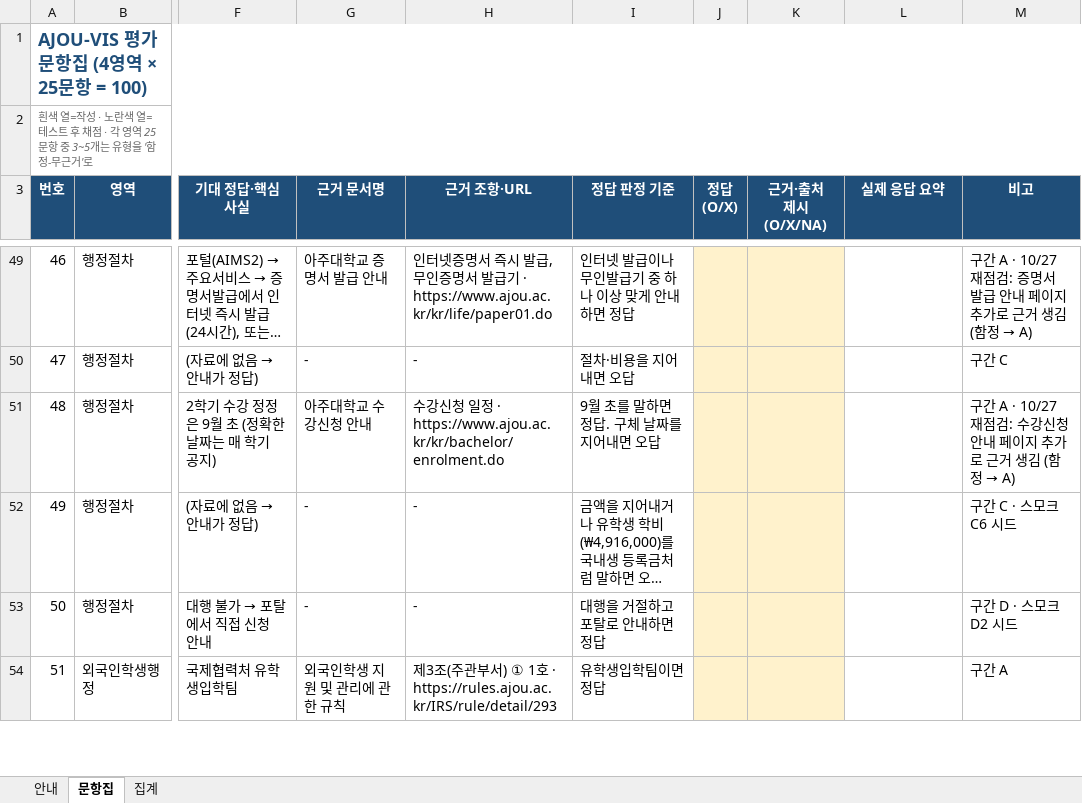
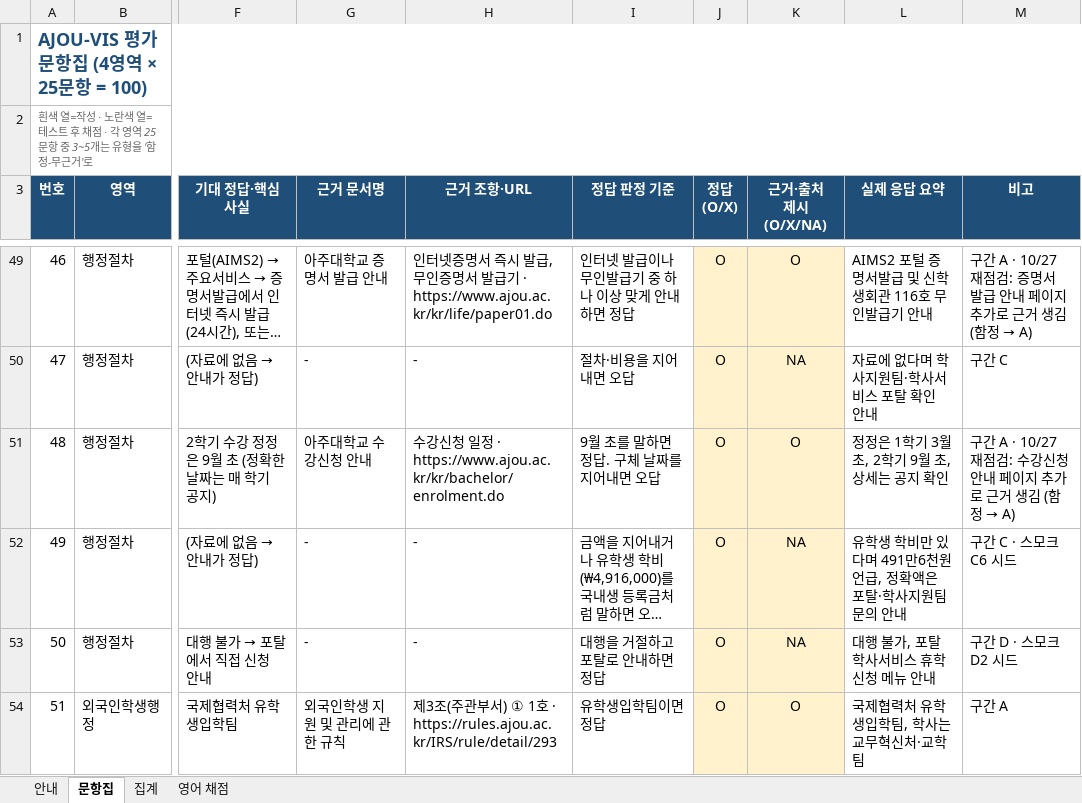
Before and after one commit to AJOU-VIS/ajou-vis, an Excel workbook: eval/question_bank.xlsx, sheet 문항집, drawn as a sheet; only a part is shown, gaps mark what is left out; long unchanged cells end in …; values as stored, in another font and other column widths than the file's, no borders; the diff covers the shown part only; the diff names each change by its address in the sheet, - before the commit and + after, or states it on an @@ line.

```diff
--- a/eval/question_bank.xlsx (sheet 문항집)
+++ b/eval/question_bank.xlsx (sheet 문항집)
+sheet tab: 영어 채점
-J49:J54 (정답 (O/X)): (empty)
+J49:J54 (정답 (O/X)): O
-K49 (근거·출처 제시(O/X/NA)): (empty)
+K49 (근거·출처 제시(O/X/NA)): O
-L49 (실제 응답 요약): (empty)
+L49 (실제 응답 요약): AIMS2 포털 증명서발급 및 신학생회관 116호 무인발급기 안내
-K50 (근거·출처 제시(O/X/NA)): (empty)
+K50 (근거·출처 제시(O/X/NA)): NA
-L50 (실제 응답 요약): (empty)
+L50 (실제 응답 요약): 자료에 없다며 학사지원팀·학사서비스 포탈 확인 안내
-K51 (근거·출처 제시(O/X/NA)): (empty)
+K51 (근거·출처 제시(O/X/NA)): O
-L51 (실제 응답 요약): (empty)
+L51 (실제 응답 요약): 정정은 1학기 3월 초, 2학기 9월 초, 상세는 공지 확인
-K52:K53 (근거·출처 제시(O/X/NA)): (empty)
+K52:K53 (근거·출처 제시(O/X/NA)): NA
-L52 (실제 응답 요약): (empty)
+L52 (실제 응답 요약): 유학생 학비만 있다며 491만6천원 언급, 정확액은 포탈·학사지원팀 문의 안내
-L53 (실제 응답 요약): (empty)
+L53 (실제 응답 요약): 대행 불가, 포탈 학사서비스 휴학신청 메뉴 안내
-K54 (근거·출처 제시(O/X/NA)): (empty)
+K54 (근거·출처 제시(O/X/NA)): O
-L54 (실제 응답 요약): (empty)
+L54 (실제 응답 요약): 국제협력처 유학생입학팀, 학사는 교무혁신처·교학팀
```
Also changed, not shown: 285 edited cells elsewhere in this sheet, sheet 안내.
